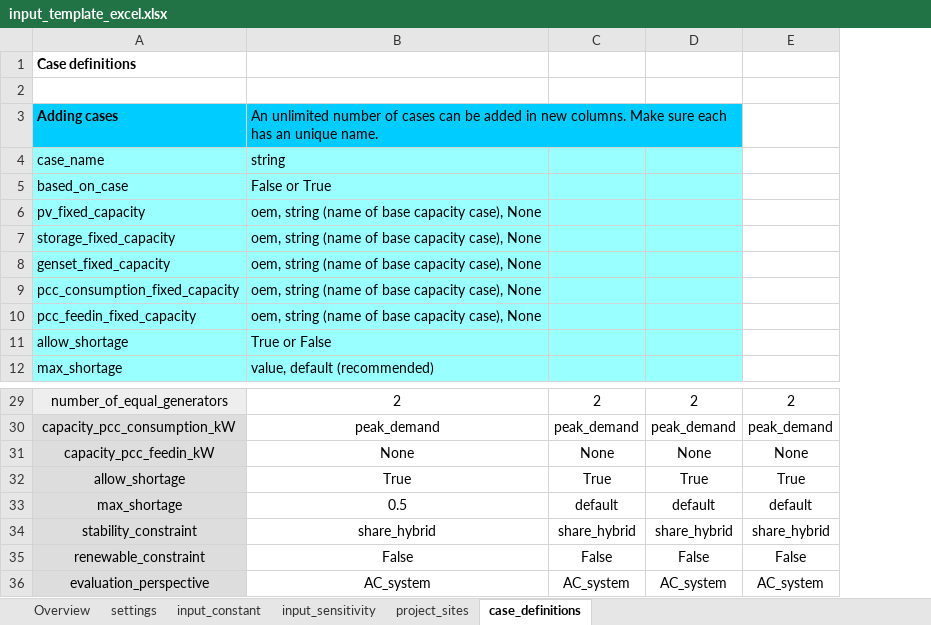
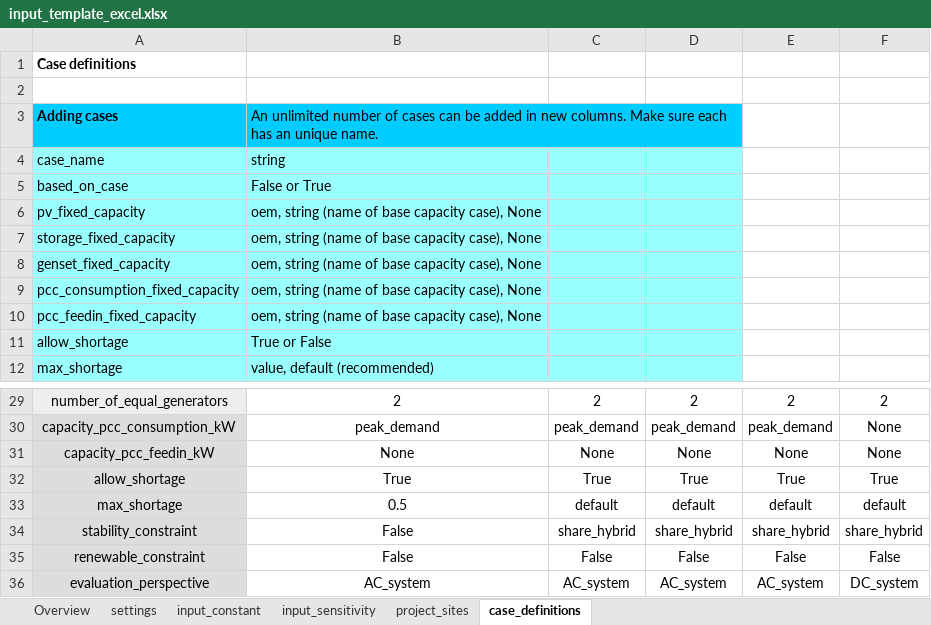
Before and after one commit to rl-institut/offgridders, an Excel workbook: inputs/input_template_excel.xlsx, sheet case_definitions, drawn as a sheet; only a part is shown, gaps mark what is left out; values as stored, in another font and other column widths than the file's, no borders; the diff names each change by its address in the sheet, - before the commit and + after, or states it on an @@ line.

```diff
--- a/inputs/input_template_excel.xlsx (sheet case_definitions)
+++ b/inputs/input_template_excel.xlsx (sheet case_definitions)
+column F, rows 29-36: 2 | None | None | True | default | share_hybrid | False | DC_system
-B34: share_hybrid
+B34: False
```
Also changed, not shown: sheet input_constant, sheet settings, 5 other files.
